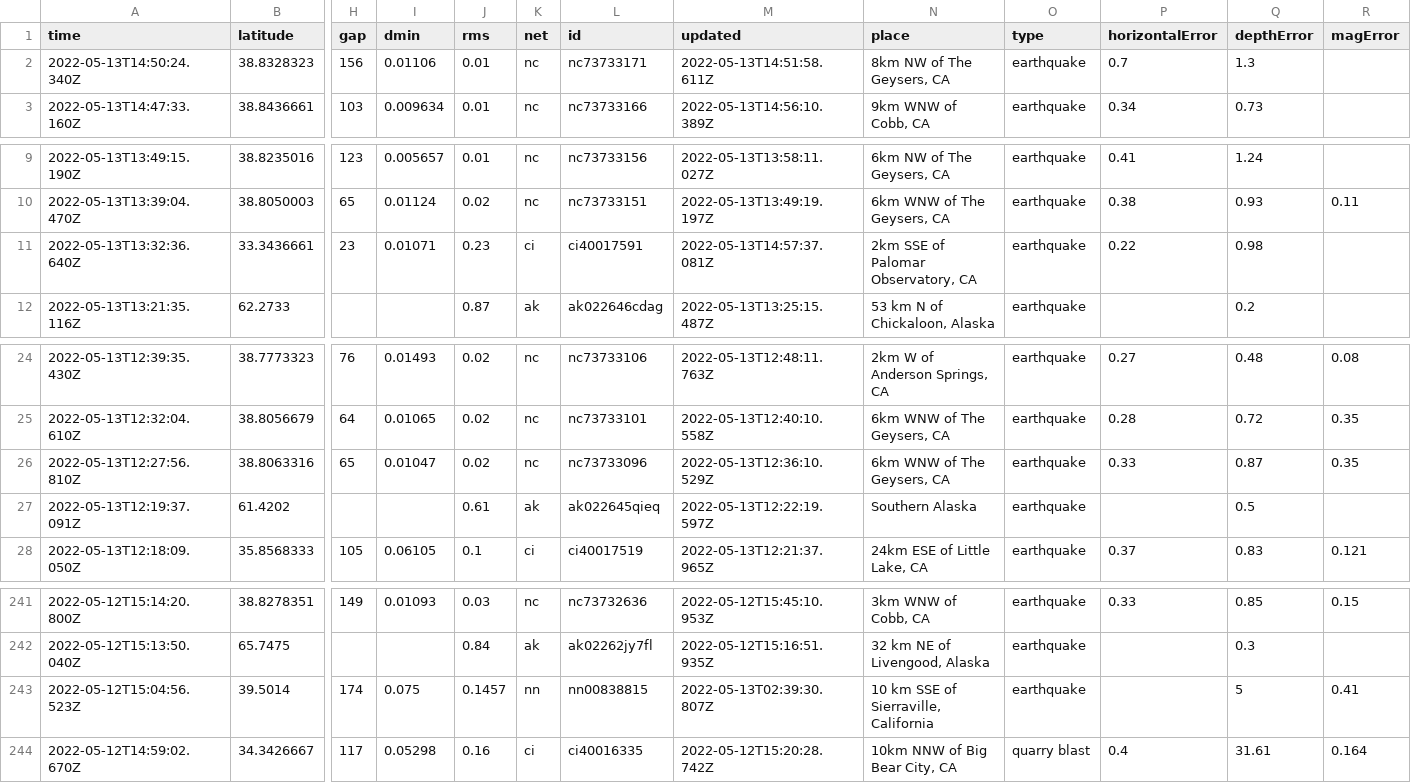
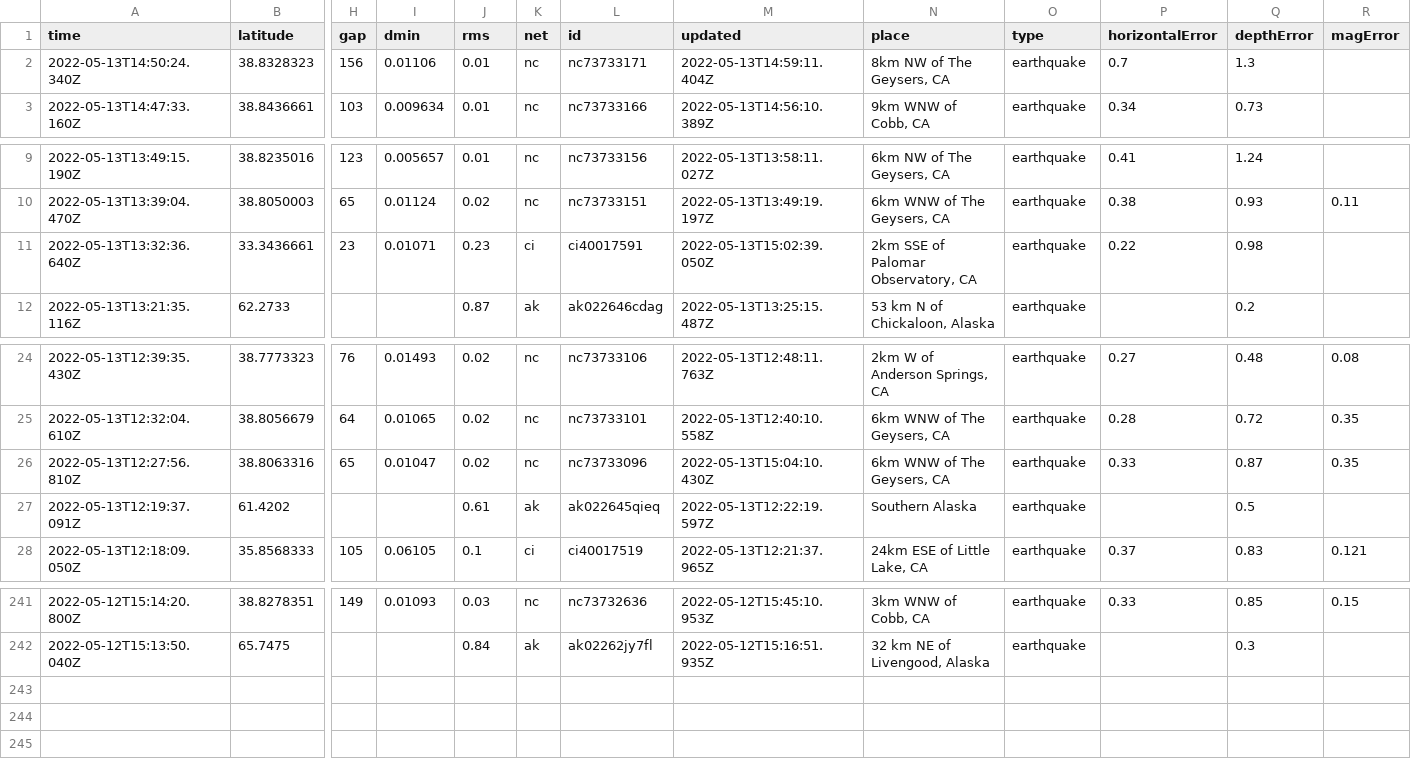
Before and after one commit to kmaepetrin/nicar22-github-actions, a CSV file: usgs_current.csv, drawn as a sheet; only a part is shown, gaps mark what is left out; rows hold the shown columns only; the diff names each change by its address in the sheet, - before the commit and + after, or states it on an @@ line.

```diff
--- a/usgs_current.csv
+++ b/usgs_current.csv
-M2 (updated): 2022-05-13T14:51:58.611Z
+M2 (updated): 2022-05-13T14:59:11.404Z
-M11 (updated): 2022-05-13T14:57:37.081Z
+M11 (updated): 2022-05-13T15:02:39.050Z
-M26 (updated): 2022-05-13T12:36:10.529Z
+M26 (updated): 2022-05-13T15:04:10.430Z
-row 243: 2022-05-12T15:04:56.523Z | 39.5014 | 174 | 0.075 | 0.1457 | nn | nn00838815 | 2022-05-13T02:39:30.807Z | 10 km SSE of Sierraville, California | earthquake |  | 5 | 0.41
-row 244: 2022-05-12T14:59:02.670Z | 34.3426667 | 117 | 0.05298 | 0.16 | ci | ci40016335 | 2022-05-12T15:20:28.742Z | 10km NNW of Big Bear City, CA | quarry blast | 0.4 | 31.61 | 0.164
```
